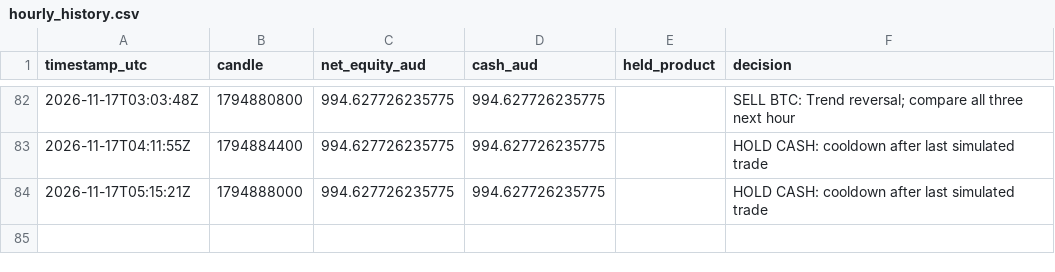
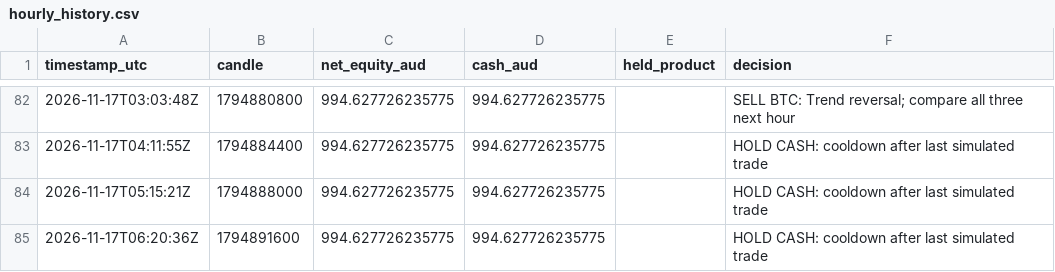
Before and after one commit to KimaKazeKrypto/coinbase-paper-trader-Visibility-Public, a CSV file: data/hourly_history.csv, drawn as a sheet; only a part is shown, gaps mark what is left out; the diff names each change by its address in the sheet, - before the commit and + after, or states it on an @@ line.

Commit message:
Update paper trading data [skip ci]

```diff
--- a/data/hourly_history.csv
+++ b/data/hourly_history.csv
+row 85: 2026-11-17T06:20:36Z | 1794891600 | 994.627726235775 | 994.627726235775 |  | HOLD CASH: cooldown after last simulated trade
```
Also changed, not shown: 5 other files.
